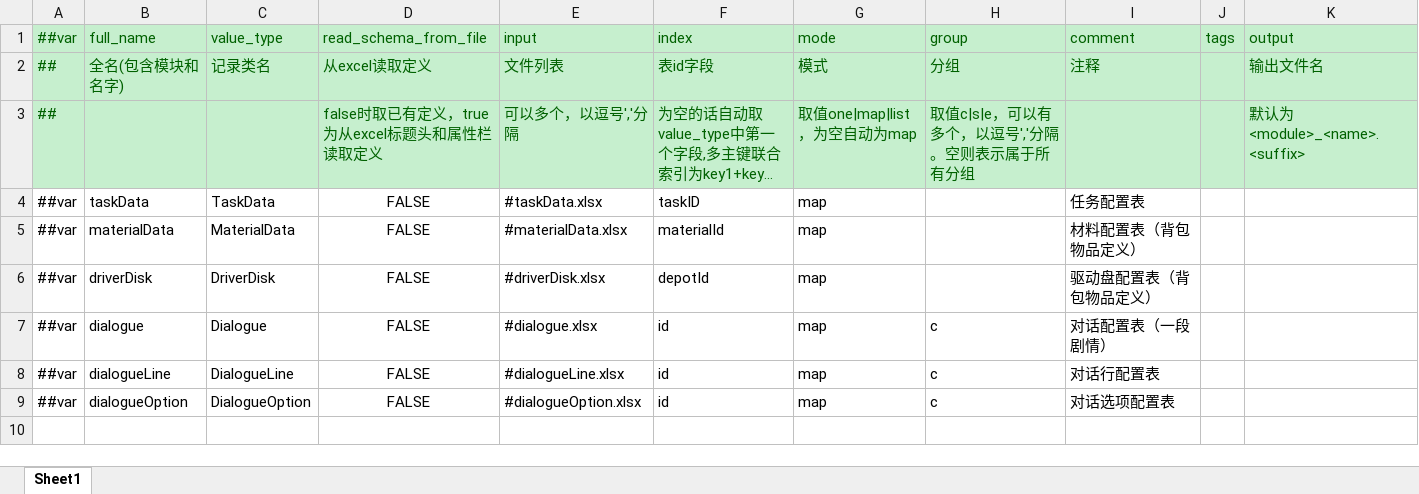
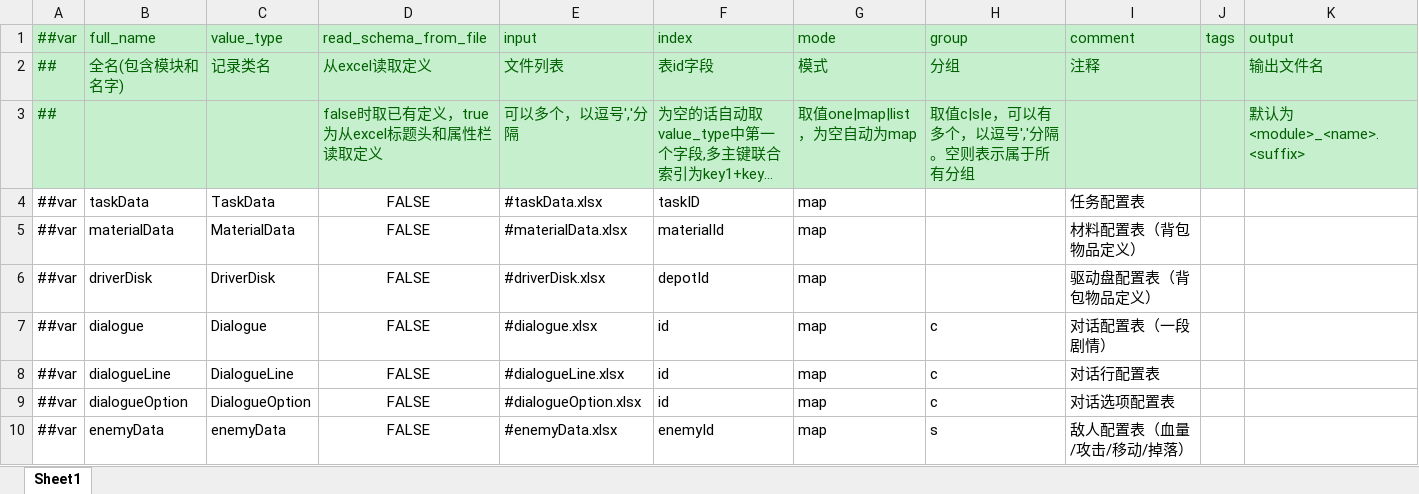
Before and after one commit to zeng-ss/UnderWorldTCP, an Excel workbook: LubanConfig/MiniTemplate/Datas/__tables__.xlsx, sheet Sheet1, drawn as a sheet; long unchanged cells end in …; values as stored, in another font and other column widths than the file's, no borders; the diff names each change by its address in the sheet, - before the commit and + after, or states it on an @@ line.

```diff
--- a/LubanConfig/MiniTemplate/Datas/__tables__.xlsx (sheet Sheet1)
+++ b/LubanConfig/MiniTemplate/Datas/__tables__.xlsx (sheet Sheet1)
+row 10: ##var | enemyData | enemyData | FALSE | #enemyData.xlsx | enemyId | map | s | 敌人配置表（血量/攻击/移动/掉落）
```
Also changed, not shown: LubanConfig/MiniTemplate/Datas/#materialData.xlsx, 40 other files.
